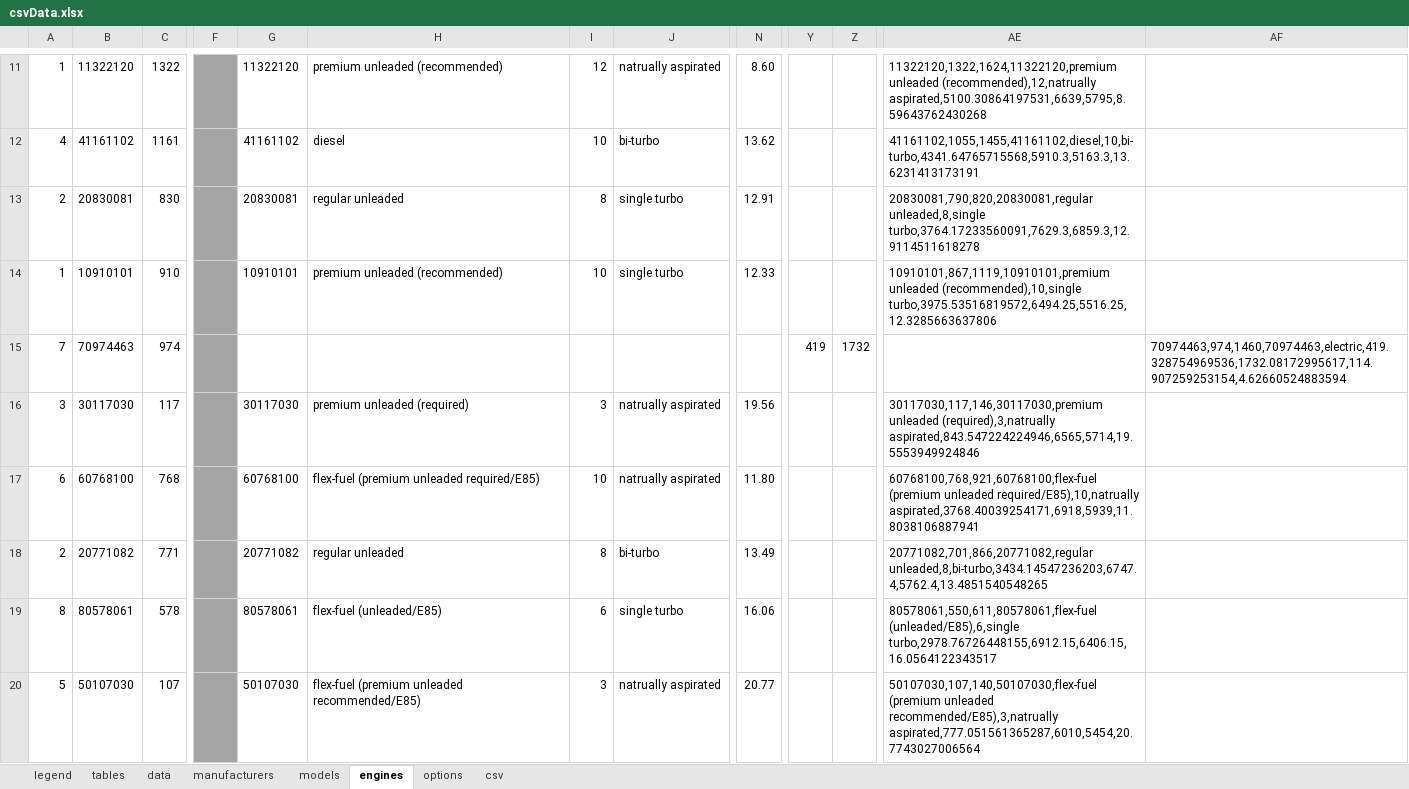
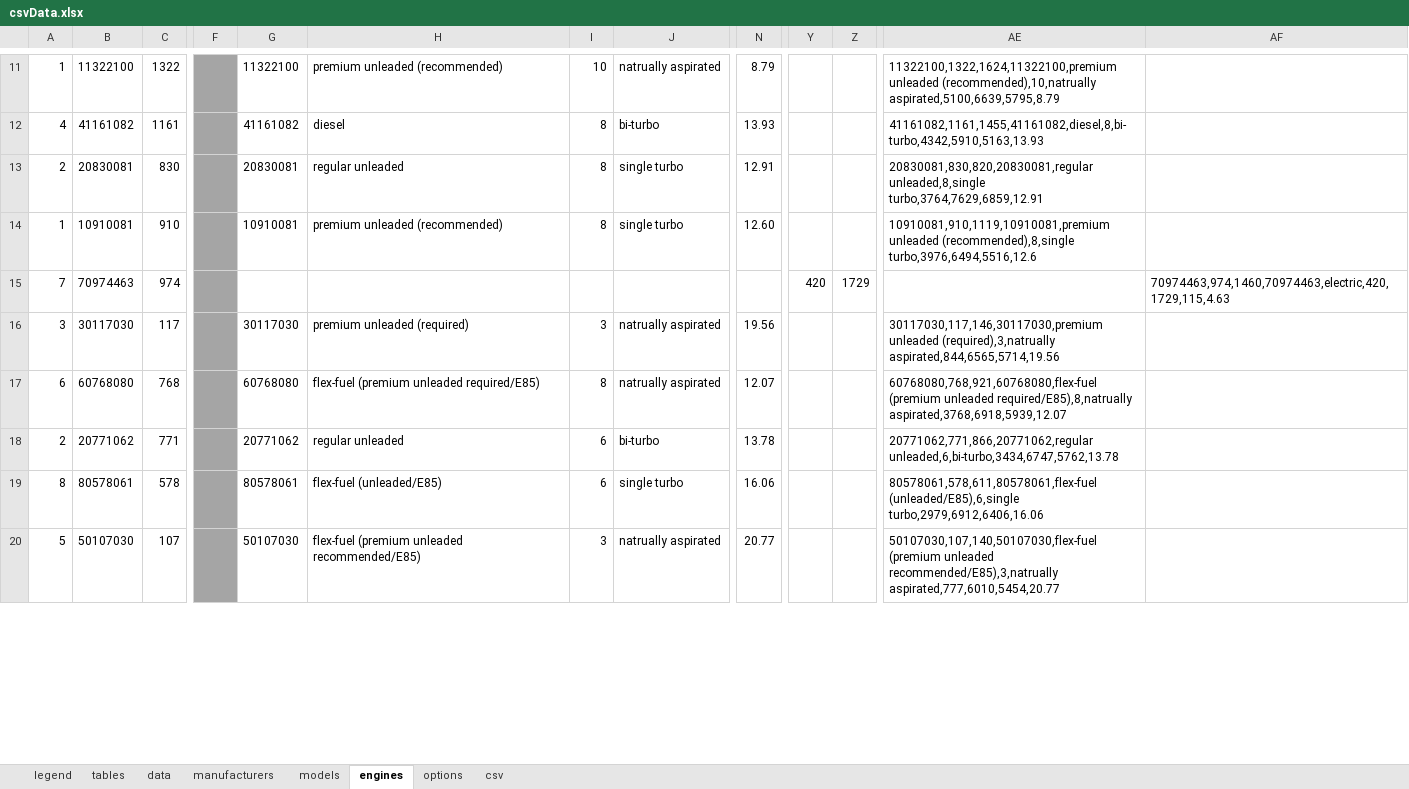
Before and after one commit to KoningSanderPander/renerateCarDataCSV, an Excel workbook: csvData.xlsx, sheet engines, drawn as a sheet; only a part is shown, gaps mark what is left out; values as stored, in another font and other column widths than the file's, no borders; the diff covers the shown part only; the diff names each change by its address in the sheet, - before the commit and + after, or states it on an @@ line.

```diff
--- a/csvData.xlsx (sheet engines)
+++ b/csvData.xlsx (sheet engines)
-B11: 11322120
+B11: 11322100
-G11: 11322120
+G11: 11322100
-I11: 12
+I11: 10
-N11: 8.60
+N11: 8.79
-AE11: 11322120,1322,1624,11322120,premium unleaded (recommended),12,natrually aspirated,5100.30864197531,6639,5795,8.59643762430268
+AE11: 11322100,1322,1624,11322100,premium unleaded (recommended),10,natrually aspirated,5100,6639,5795,8.79
-B12: 41161102
+B12: 41161082
-G12: 41161102
+G12: 41161082
-I12: 10
+I12: 8
-N12: 13.62
+N12: 13.93
-AE12: 41161102,1055,1455,41161102,diesel,10,bi-turbo,4341.64765715568,5910.3,5163.3,13.6231413173191
+AE12: 41161082,1161,1455,41161082,diesel,8,bi-turbo,4342,5910,5163,13.93
-AE13: 20830081,790,820,20830081,regular unleaded,8,single turbo,3764.17233560091,7629.3,6859.3,12.9114511618278
+AE13: 20830081,830,820,20830081,regular unleaded,8,single turbo,3764,7629,6859,12.91
-B14: 10910101
+B14: 10910081
-G14: 10910101
+G14: 10910081
-I14: 10
+I14: 8
-N14: 12.33
+N14: 12.60
-AE14: 10910101,867,1119,10910101,premium unleaded (recommended),10,single turbo,3975.53516819572,6494.25,5516.25,12.3285663637806
+AE14: 10910081,910,1119,10910081,premium unleaded (recommended),8,single turbo,3976,6494,5516,12.6
-Y15: 419
+Y15: 420
-Z15: 1732
+Z15: 1729
-AF15: 70974463,974,1460,70974463,electric,419.328754969536,1732.08172995617,114.907259253154,4.62660524883594
+AF15: 70974463,974,1460,70974463,electric,420,1729,115,4.63
-AE16: …unleaded (required),3,natrually aspirated,843.547224224946,6565,5714,19.5553949924846
+AE16: …unleaded (required),3,natrually aspirated,844,6565,5714,19.56
-B17: 60768100
+B17: 60768080
-G17: 60768100
+G17: 60768080
-I17: 10
+I17: 8
-N17: 11.80
+N17: 12.07
-AE17: 60768100,768,921,60768100,flex-fuel (premium unleaded required/E85),10,natrually aspirated,3768.40039254171,6918,5939,11.8038106887941
+AE17: 60768080,768,921,60768080,flex-fuel (premium unleaded required/E85),8,natrually aspirated,3768,6918,5939,12.07
-B18: 20771082
+B18: 20771062
-G18: 20771082
+G18: 20771062
-I18: 8
+I18: 6
-N18: 13.49
+N18: 13.78
-AE18: 20771082,701,866,20771082,regular unleaded,8,bi-turbo,3434.14547236203,6747.4,5762.4,13.4851540548265
+AE18: 20771062,771,866,20771062,regular unleaded,6,bi-turbo,3434,6747,5762,13.78
-AE19: 80578061,550,611,80578061,flex-fuel (unleaded/E85),6,single turbo,2978.76726448155,6912.15,6406.15,16.0564122343517
+AE19: 80578061,578,611,80578061,flex-fuel (unleaded/E85),6,single turbo,2979,6912,6406,16.06
-AE20: …unleaded recommended/E85),3,natrually aspirated,777.051561365287,6010,5454,20.7743027006564
+AE20: …unleaded recommended/E85),3,natrually aspirated,777,6010,5454,20.77
```
Also changed, not shown: 999 edited cells elsewhere in this sheet, sheet csv, formulas that keep their value, 4 other files.
